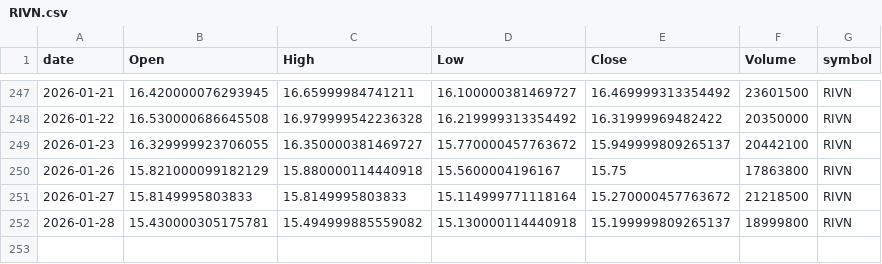
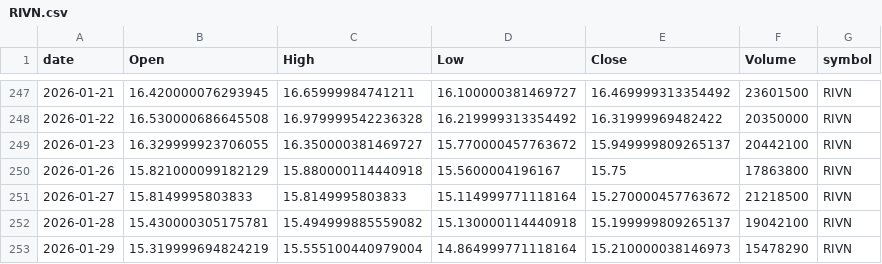
Before and after one commit to jauresfranck/pipeline_donnes-collectes_nettoye, a CSV file: data/RIVN.csv, drawn as a sheet; only a part is shown, gaps mark what is left out.

```diff
--- a/data/RIVN.csv
+++ b/data/RIVN.csv
@@ -251,2 +251,3 @@ date,Open,High,Low,Close,Volume,symbol
 2026-01-27,15.8149995803833,15.8149995803833,15.114999771118164,15.270000457763672,21218500,RIVN
-2026-01-28,15.430000305175781,15.494999885559082,15.130000114440918,15.199999809265137,18999800,RIVN
+2026-01-28,15.430000305175781,15.494999885559082,15.130000114440918,15.199999809265137,19042100,RIVN
+2026-01-29,15.319999694824219,15.555100440979004,14.864999771118164,15.210000038146973,15478290,RIVN
```
Also changed, not shown: data/AAPL.csv, data/ALL_YFINANCE.csv, 22 other files.
